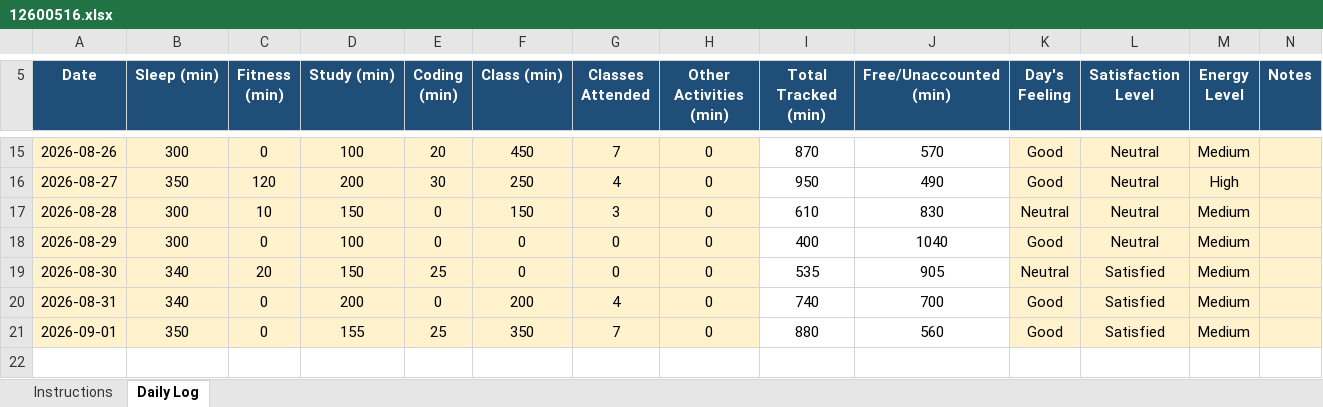
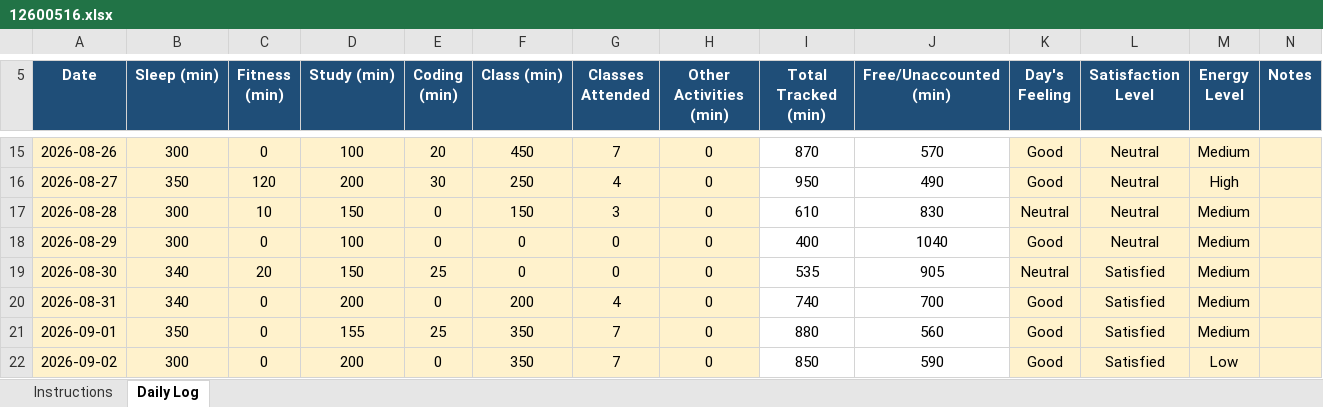
Before and after one commit to AkhilThakur008/12600516, an Excel workbook: 12600516.xlsx, sheet Daily Log, drawn as a sheet; only a part is shown, gaps mark what is left out; values as stored, in another font and other column widths than the file's, no borders; conditional formats not drawn; the diff names each change by its address in the sheet, - before the commit and + after, or states it on an @@ line.

Commit message:
02-09-2026

```diff
--- a/12600516.xlsx (sheet Daily Log)
+++ b/12600516.xlsx (sheet Daily Log)
+row 22: 2026-09-02 | 300 | 0 | 200 | 0 | 350 | 7 | 0 | 850 | 590 | Good | Satisfied | Low
```
